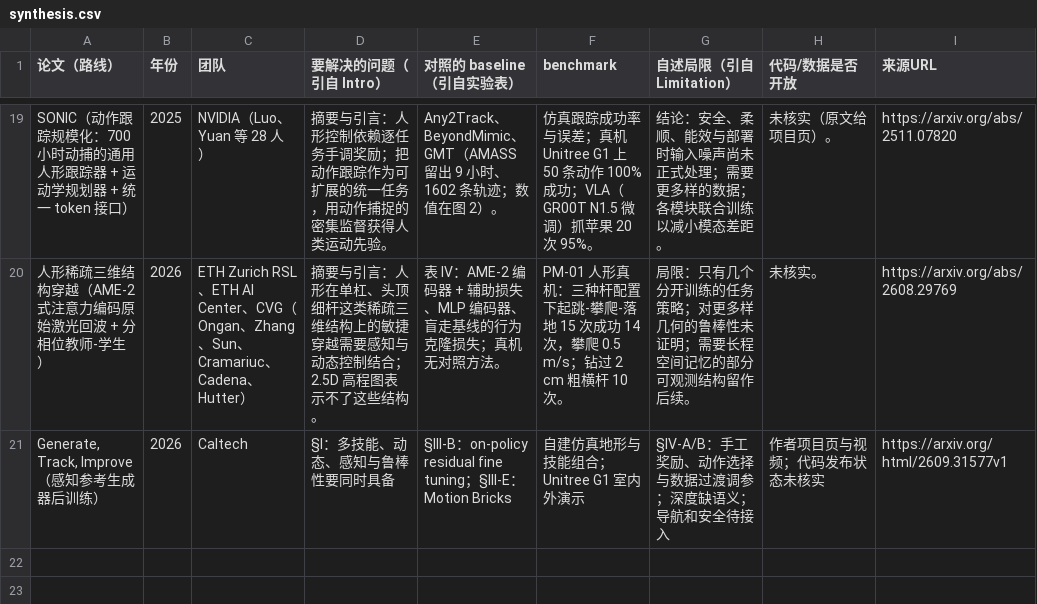
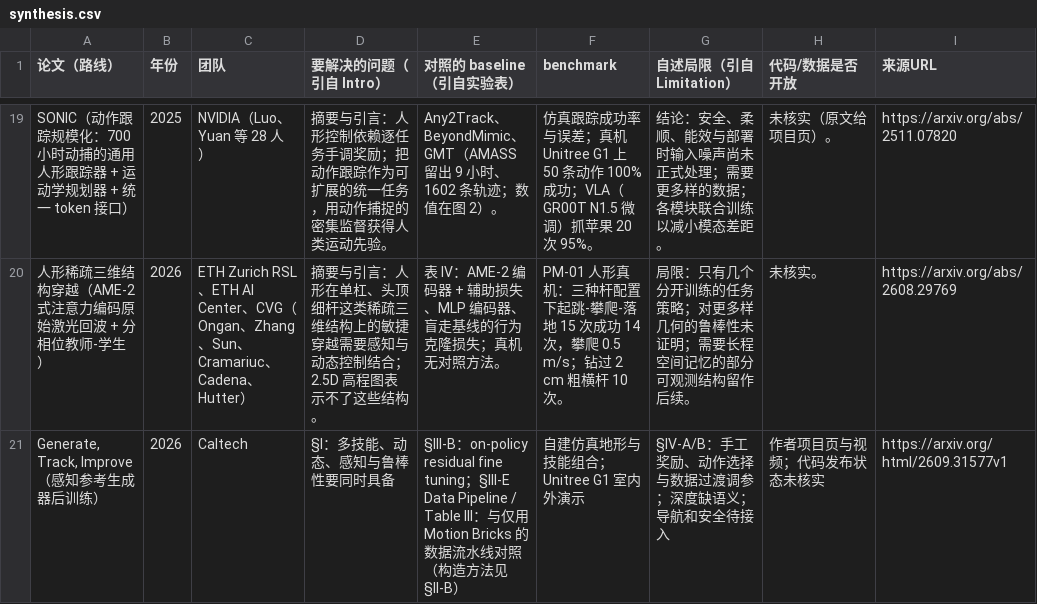
Before and after one commit to hk865/my-knowledge-data-base, a CSV file: robotics-embodied/fields/control-locomotion/synthesis.csv, drawn as a sheet; only a part is shown, gaps mark what is left out.

Commit message:
Correct robotics evidence boundaries and approved VLA conclusion

```diff
--- a/robotics-embodied/fields/control-locomotion/synthesis.csv
+++ b/robotics-embodied/fields/control-locomotion/synthesis.csv
@@ -20,2 +20,2 @@
 "人形稀疏三维结构穿越（AME-2 式注意力编码原始激光回波 + 分相位教师-学生）","2026","ETH Zurich RSL、ETH AI Center、CVG（Ongan、Zhang、Sun、Cramariuc、Cadena、Hutter）","摘要与引言：人形在单杠、头顶细杆这类稀疏三维结构上的敏捷穿越需要感知与动态控制结合；2.5D 高程图表示不了这些结构。","表 IV：AME-2 编码器 + 辅助损失、MLP 编码器、盲走基线的行为克隆损失；真机无对照方法。","PM-01 人形真机：三种杆配置下起跳-攀爬-落地 15 次成功 14 次，攀爬 0.5 m/s；钻过 2 cm 粗横杆 10 次。","局限：只有几个分开训练的任务策略；对更多样几何的鲁棒性未证明；需要长程空间记忆的部分可观测结构留作后续。","未核实。","https://arxiv.org/abs/2608.29769"
-"Generate, Track, Improve（感知参考生成器后训练）","2026","Caltech","§I：多技能、动态、感知与鲁棒性要同时具备","§III-B：on-policy residual fine tuning；§III-E：Motion Bricks","自建仿真地形与技能组合；Unitree G1 室内外演示","§IV-A/B：手工奖励、动作选择与数据过渡调参；深度缺语义；导航和安全待接入","作者项目页与视频；代码发布状态未核实","https://arxiv.org/html/2609.31577v1"
+"Generate, Track, Improve（感知参考生成器后训练）","2026","Caltech","§I：多技能、动态、感知与鲁棒性要同时具备","§III-B：on-policy residual fine tuning；§III-E Data Pipeline / Table III：与仅用 Motion Bricks 的数据流水线对照（构造方法见 §II-B）","自建仿真地形与技能组合；Unitree G1 室内外演示","§IV-A/B：手工奖励、动作选择与数据过渡调参；深度缺语义；导航和安全待接入","作者项目页与视频；代码发布状态未核实","https://arxiv.org/html/2609.31577v1"
```
Also changed, not shown: robotics-embodied/fields/vla/synthesis.csv, 39 other files.
